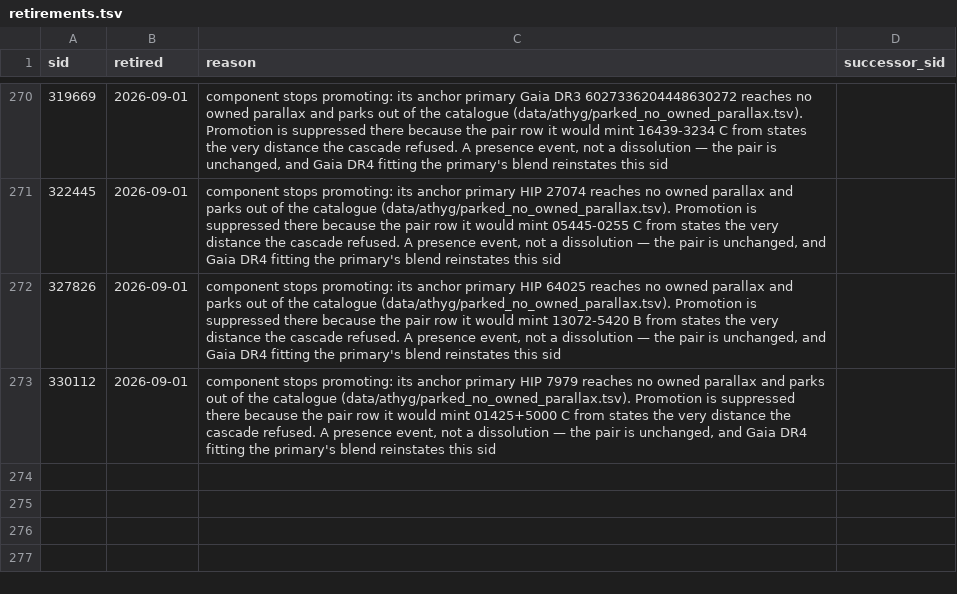
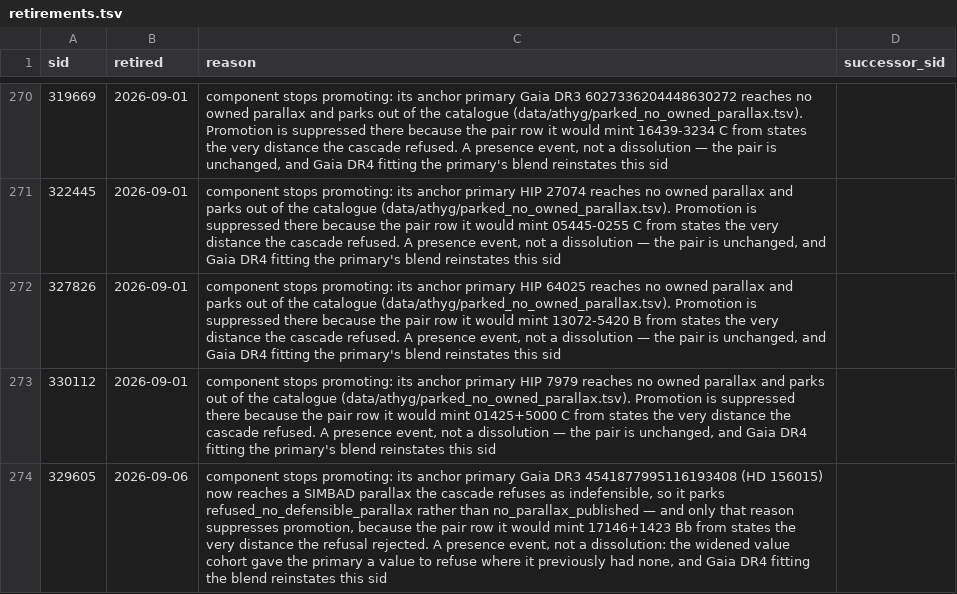
Before and after one commit to alexmensch/stellata, a TSV file: data/sid/retirements.tsv, drawn as a sheet; only a part is shown, gaps mark what is left out; the diff names each change by its address in the sheet, - before the commit and + after, or states it on an @@ line.

```diff
--- a/data/sid/retirements.tsv
+++ b/data/sid/retirements.tsv
+row 274: 329605 | 2026-09-06 | component stops promoting: its anchor primary Gaia DR3 4541877995116193408 (HD 156015) now reaches a SIMBAD parallax the cascade refuses as indefensible, so it parks refused_no_defensible_parallax rather than no_parallax_published — and only that reason suppresses promotion, because the pair row it would mint 17146+1423 Bb from states the very distance the refusal rejected. A presence event, not a dissolution: the widened value cohort gave the primary a value to refuse where it previously had none, and Gaia DR4 fitting the blend reinstates this sid
```
Also changed, not shown: scripts/catalog/naming/naming-duplicates.tsv, scripts/catalog/naming/naming-parity.tsv, 8 other files.
